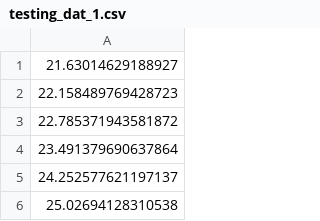
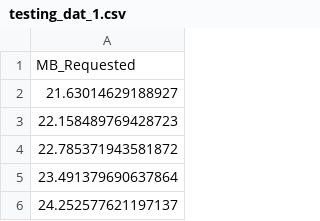
Before and after one commit to RootLeo00/Dynamic-Scaling-Policy-Energy-5G-ORAN, a CSV file: power-metrics-per-pod-realtime/dataset/testing_dat_1.csv, drawn as a sheet; only a part is shown; the shorter side is filled out with more unchanged rows.

Commit message:
cleaned dataset used for policy notebook

```diff
--- a/power-metrics-per-pod-realtime/dataset/testing_dat_1.csv
+++ b/power-metrics-per-pod-realtime/dataset/testing_dat_1.csv
@@ -1 +1,2 @@
+MB_Requested
 21.63014629188927
```
Also changed, not shown: power-metrics-per-pod-realtime/dataset/testing_dat_2.csv, 1 other file.
